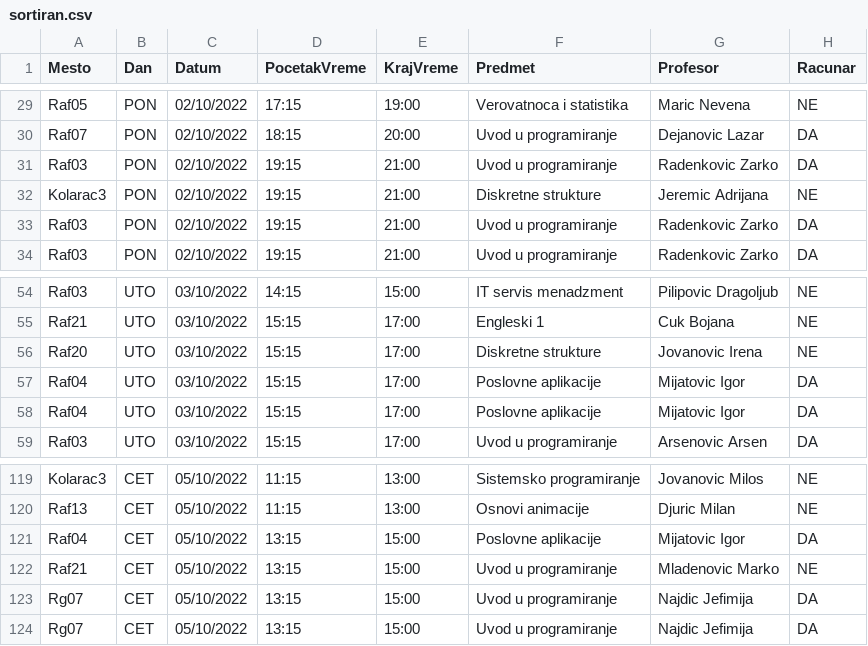
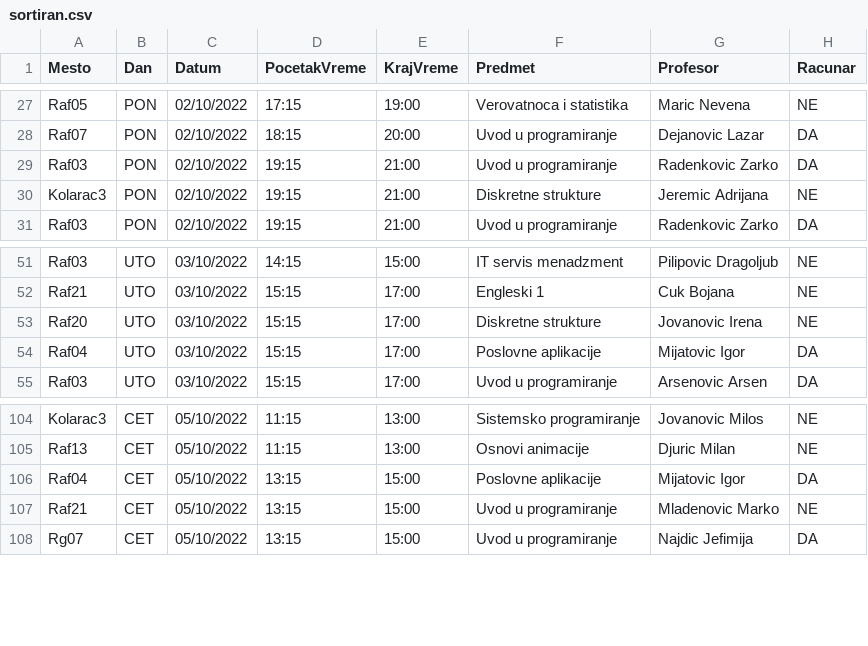
Before and after one commit to Milki19/raspored_smilic_acumic, a CSV file: raspored_stefan_aleksandar_test/resursi/sortiran.csv, drawn as a sheet; only a part is shown, gaps mark what is left out; the diff covers the shown part only; the diff names each change by its address in the sheet, - before the commit and + after, or states it on an @@ line.

```diff
--- a/raspored_stefan_aleksandar_test/resursi/sortiran.csv
+++ b/raspored_stefan_aleksandar_test/resursi/sortiran.csv
-row 33: Raf03 | PON | 02/10/2022 | 19:15 | 21:00 | Uvod u programiranje | Radenkovic Zarko | DA
-row 58: Raf04 | UTO | 03/10/2022 | 15:15 | 17:00 | Poslovne aplikacije | Mijatovic Igor | DA
-row 123: Rg07 | CET | 05/10/2022 | 13:15 | 15:00 | Uvod u programiranje | Najdic Jefimija | DA
```
Also changed, not shown: 20 removed rows elsewhere in this file, raspored_stefan_aleksandar_test/resursi/RAFraspored.csv, 3 other files.
